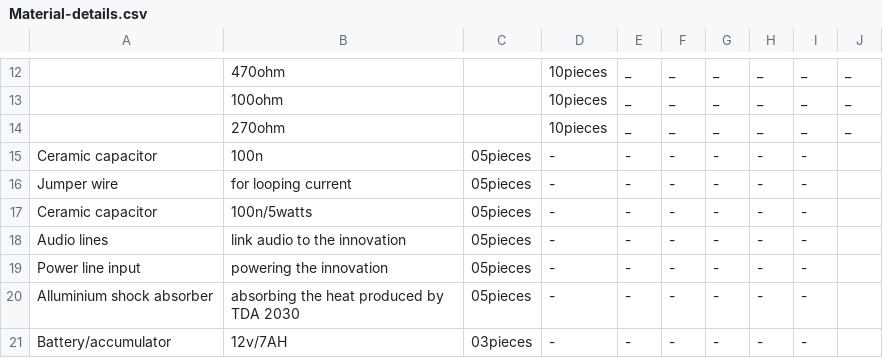
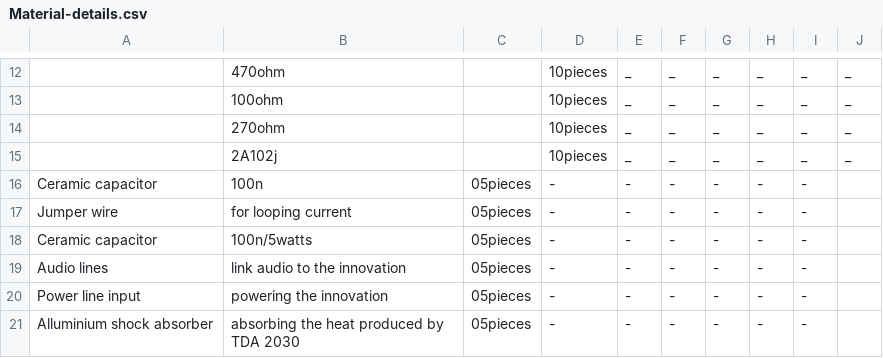
Before and after one commit to chardso/Building-a-DIY-audio-ultra-bass-amplifier, a CSV file: Material-details.csv, drawn as a sheet; only a part is shown, gaps mark what is left out; the shorter side is filled out with more unchanged rows; the diff names each change by its address in the sheet, - before the commit and + after, or states it on an @@ line.

Commit message:
Update Material-details.csv

```diff
--- a/Material-details.csv
+++ b/Material-details.csv
+row 15:  | 2A102j |  | 10pieces | _ | _ | _ | _ | _ | _
```
